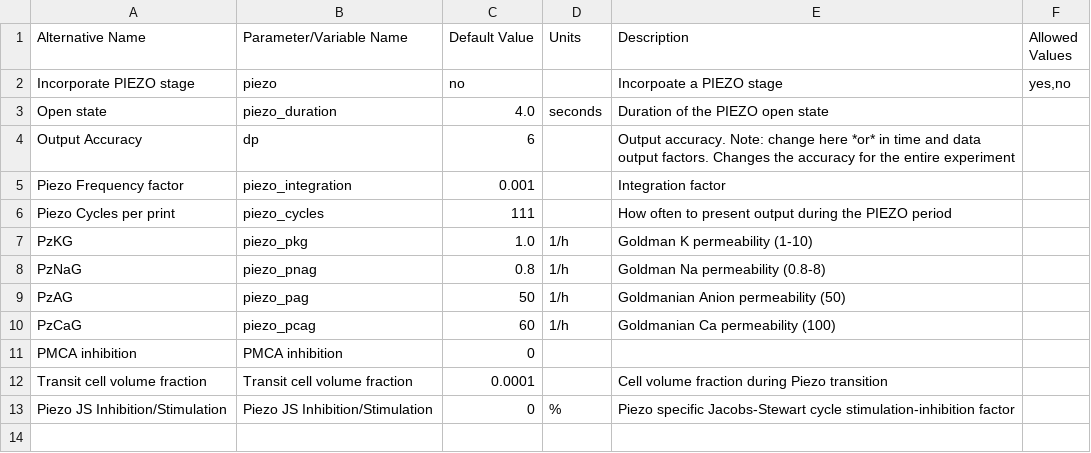
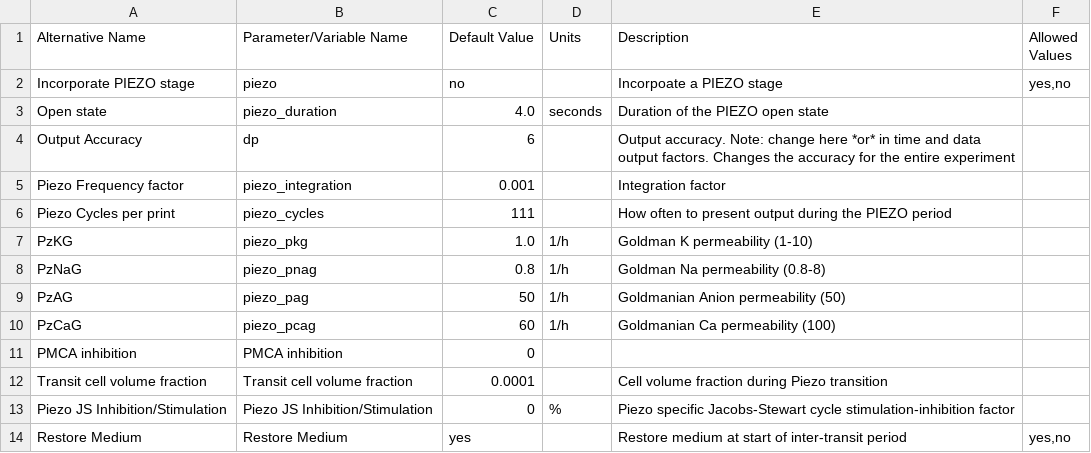
Before and after one commit to sdrogers/redcellmodeljava, a CSV file: RedBloodCellModel/src/SettingFiles/piezoDSOptions.csv, drawn as a sheet.

Commit message:
Refactoring etc
- Some refactoring
- created a test harness
- playing around with piezo things

```diff
--- a/RedBloodCellModel/src/SettingFiles/piezoDSOptions.csv
+++ b/RedBloodCellModel/src/SettingFiles/piezoDSOptions.csv
@@ -13 +13,2 @@ Transit cell volume fraction,Transit cell volume fraction,0.0001,,Cell volume fr
 Piezo JS Inhibition/Stimulation,Piezo JS Inhibition/Stimulation,0,%,Piezo specific Jacobs-Stewart cycle stimulation-inhibition factor,
+Restore Medium,Restore Medium,yes,,Restore medium at start of inter-transit period,"yes,no"
```
Also changed, not shown: RedBloodCellModel/src/SettingFiles/RSOptions.csv, 6 other files.
